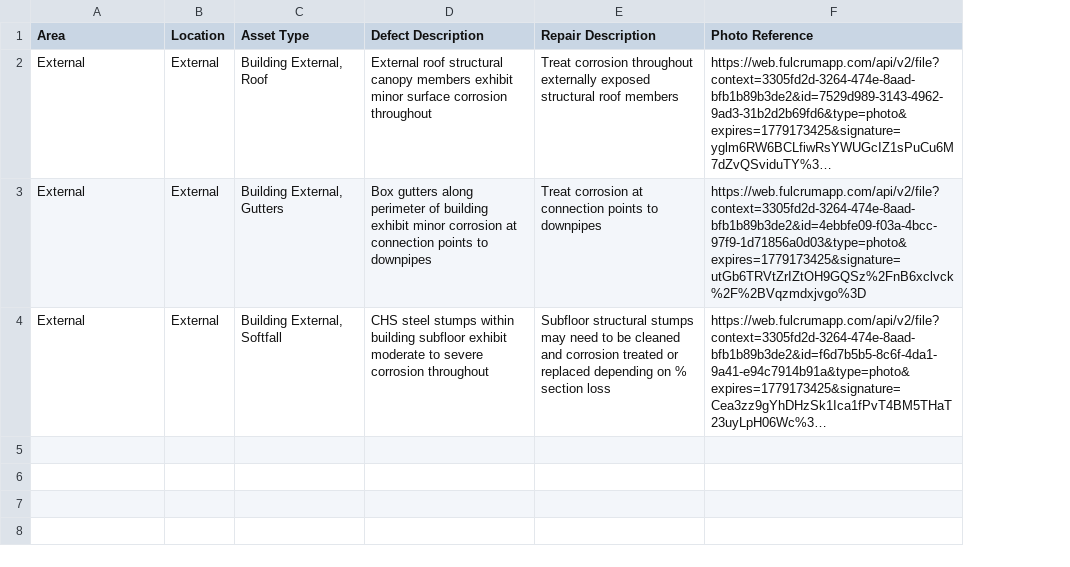
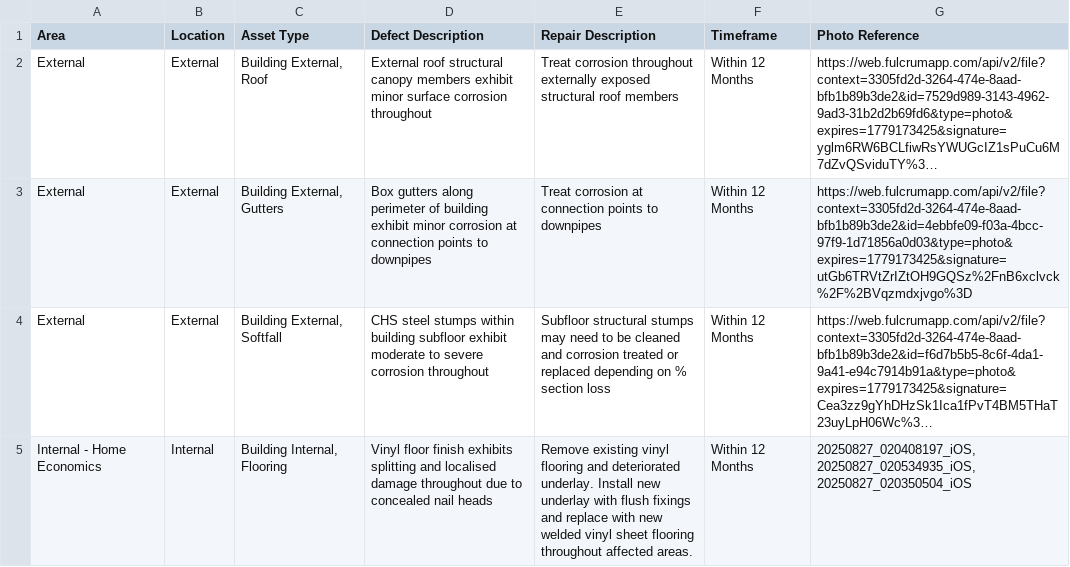
Before and after one commit to jackorr-AE/Building-Condition-Audit-, a CSV file: projects/26126 - Brookton DHS Demountable/output/tables/Table_Defects.csv, drawn as a sheet; long unchanged cells end in …; the diff names each change by its address in the sheet, - before the commit and + after, or states it on an @@ line.

Commit message:
Add formatted Excel tables 4-1/4-2, defect timeframes, and iOS photo support.
Export colour-coded xlsx for Word paste; read Timeframe from Fulcrum; resolve defect photos by filename stem; regenerate Brookton outputs.

```diff
--- a/projects/26126 - Brookton DHS Demountable/output/tables/Table_Defects.csv
+++ b/projects/26126 - Brookton DHS Demountable/output/tables/Table_Defects.csv
+column F (Timeframe), rows 2-4: all Within 12 Months
+row 5: Internal - Home Economics | Internal | Building Internal, Flooring | Vinyl floor finish exhibits splitting and localised damage throughout due to concealed nail heads | Remove existing vinyl flooring and deteriorated underlay. Install new underlay with flush fixings and replace with new welded vinyl sheet flooring throughout affected areas. | Within 12 Months | 20250827_020408197_iOS, 20250827_020534935_iOS, 20250827_020350504_iOS
```
Also changed, not shown: projects/26126 - Brookton DHS Demountable/output/tables/Appendix - Asset Register.csv, projects/26126 - Brookton DHS Demountable/output/tables/Table_Defects_refined.csv, 12 other files.
